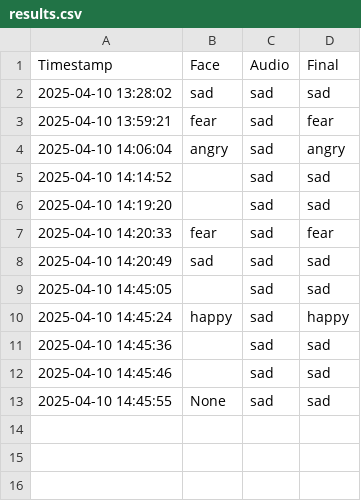
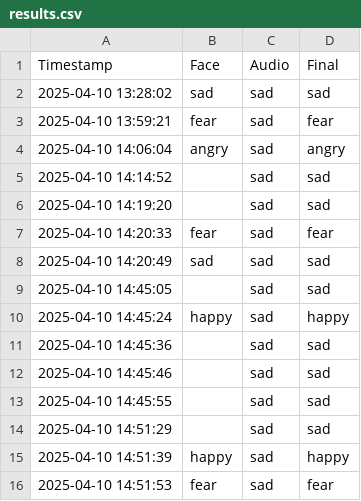
Before and after one commit to vivin-10-04/real-time-emotion-detection, a CSV file: results.csv, drawn as a sheet.

```diff
--- a/results.csv
+++ b/results.csv
@@ -12,2 +12,5 @@ Timestamp,Face,Audio,Final
 2025-04-10 14:45:46,,sad,sad
-2025-04-10 14:45:55,None,sad,sad
+2025-04-10 14:45:55,,sad,sad
+2025-04-10 14:51:29,,sad,sad
+2025-04-10 14:51:39,happy,sad,happy
+2025-04-10 14:51:53,fear,sad,fear
```
Also changed, not shown: 1 other file.
